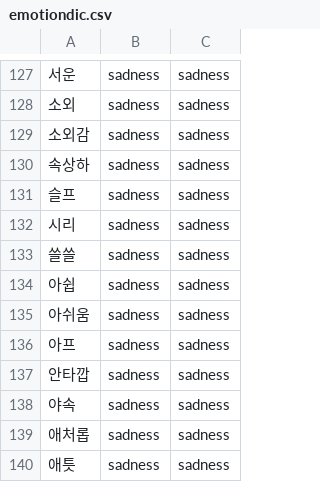
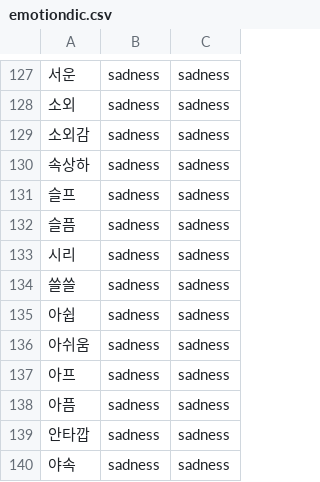
Before and after one commit to dhffkvm15/2019GP4, a CSV file: app/src/main/res/raw/emotiondic.csv, drawn as a sheet; only a part is shown, gaps mark what is left out; the shorter side is filled out with more unchanged rows.

```diff
--- a/app/src/main/res/raw/emotiondic.csv
+++ b/app/src/main/res/raw/emotiondic.csv
@@ -131,2 +131,3 @@
 슬프,sadness,sadness
+슬픔,sadness,sadness
 시리,sadness,sadness
@@ -136,2 +137,3 @@
 아프,sadness,sadness
+아픔,sadness,sadness
 안타깝,sadness,sadness
```
Also changed, not shown: 1 other file.
